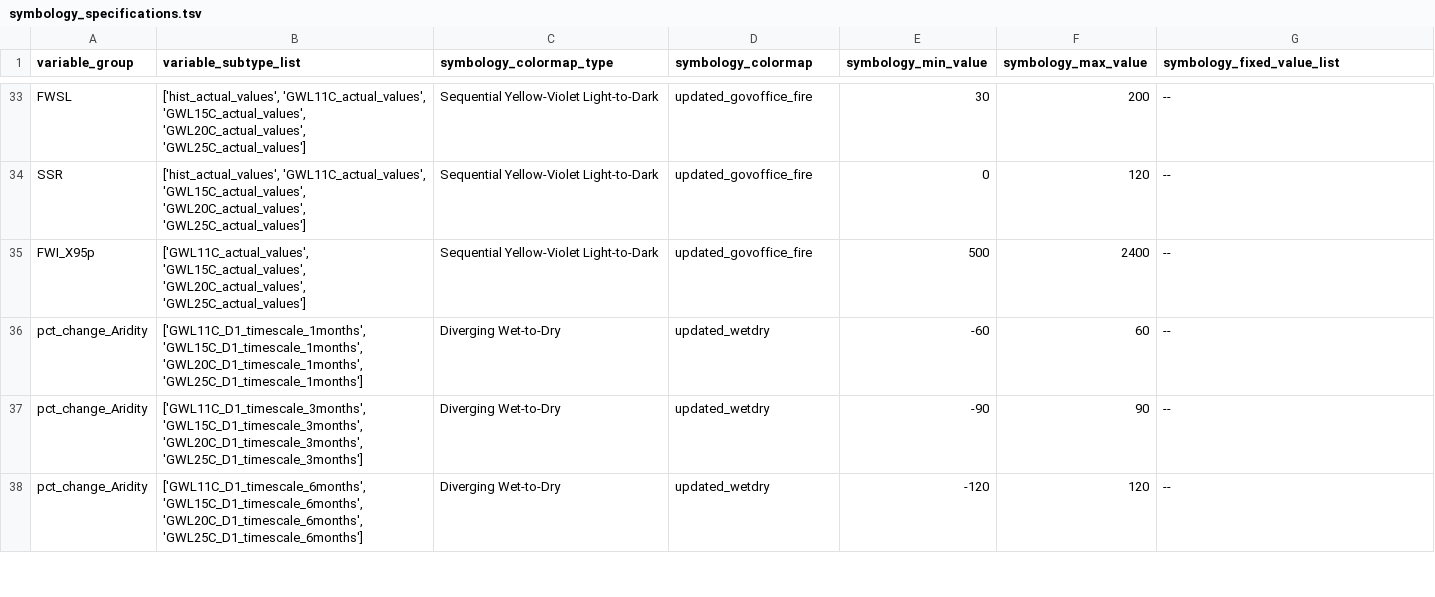
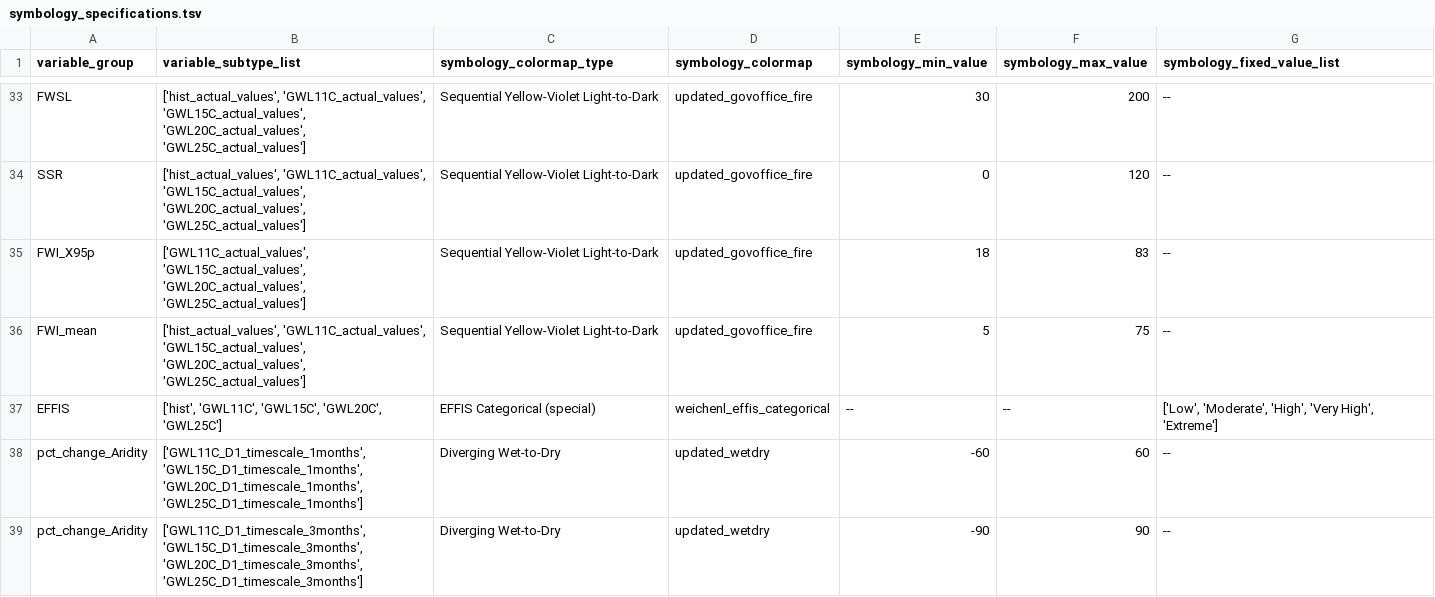
Before and after one commit to jthielen/co_climate_hazard_maps, a TSV file: symbology_specifications.tsv, drawn as a sheet; only a part is shown, gaps mark what is left out; the shorter side is filled out with more unchanged rows.

Commit message:
Update for Jun 17 data batch

```diff
--- a/symbology_specifications.tsv
+++ b/symbology_specifications.tsv
@@ -34,3 +34,5 @@ FWSL	['hist_actual_values', 'GWL11C_actual_values', 'GWL15C_actual_values', 'GWL
 SSR	['hist_actual_values', 'GWL11C_actual_values', 'GWL15C_actual_values', 'GWL20C_actual_values', 'GWL25C_actual_values']	Sequential Yellow-Violet Light-to-Dark	updated_govoffice_fire	0	120	--
-FWI_X95p	['GWL11C_actual_values', 'GWL15C_actual_values', 'GWL20C_actual_values', 'GWL25C_actual_values']	Sequential Yellow-Violet Light-to-Dark	updated_govoffice_fire	500	2400	--
+FWI_X95p	['GWL11C_actual_values', 'GWL15C_actual_values', 'GWL20C_actual_values', 'GWL25C_actual_values']	Sequential Yellow-Violet Light-to-Dark	updated_govoffice_fire	18	83	--
+FWI_mean	['hist_actual_values', 'GWL11C_actual_values', 'GWL15C_actual_values', 'GWL20C_actual_values', 'GWL25C_actual_values']	Sequential Yellow-Violet Light-to-Dark	updated_govoffice_fire	5	75	--
+EFFIS	['hist', 'GWL11C', 'GWL15C', 'GWL20C', 'GWL25C']	EFFIS Categorical (special)	weichenl_effis_categorical	--	--	['Low', 'Moderate', 'High', 'Very High', 'Extreme']
 pct_change_Aridity	['GWL11C_D1_timescale_1months', 'GWL15C_D1_timescale_1months', 'GWL20C_D1_timescale_1months', 'GWL25C_D1_timescale_1months']	Diverging Wet-to-Dry	updated_wetdry	-60	60	--
```
Also changed, not shown: 2 other files.
